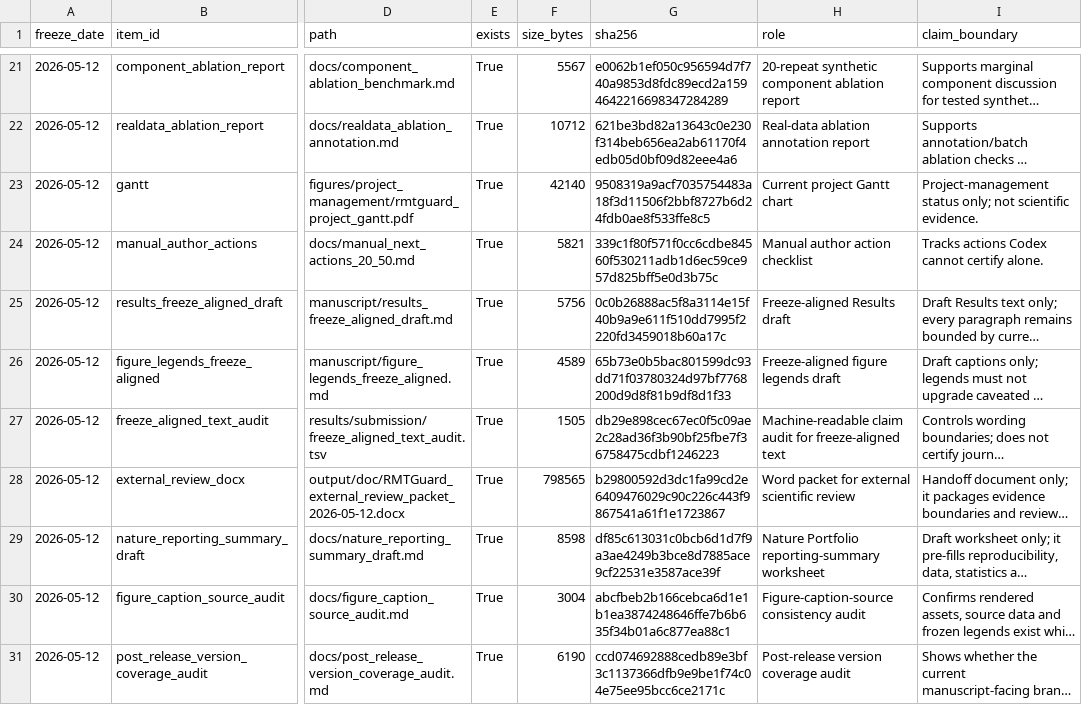
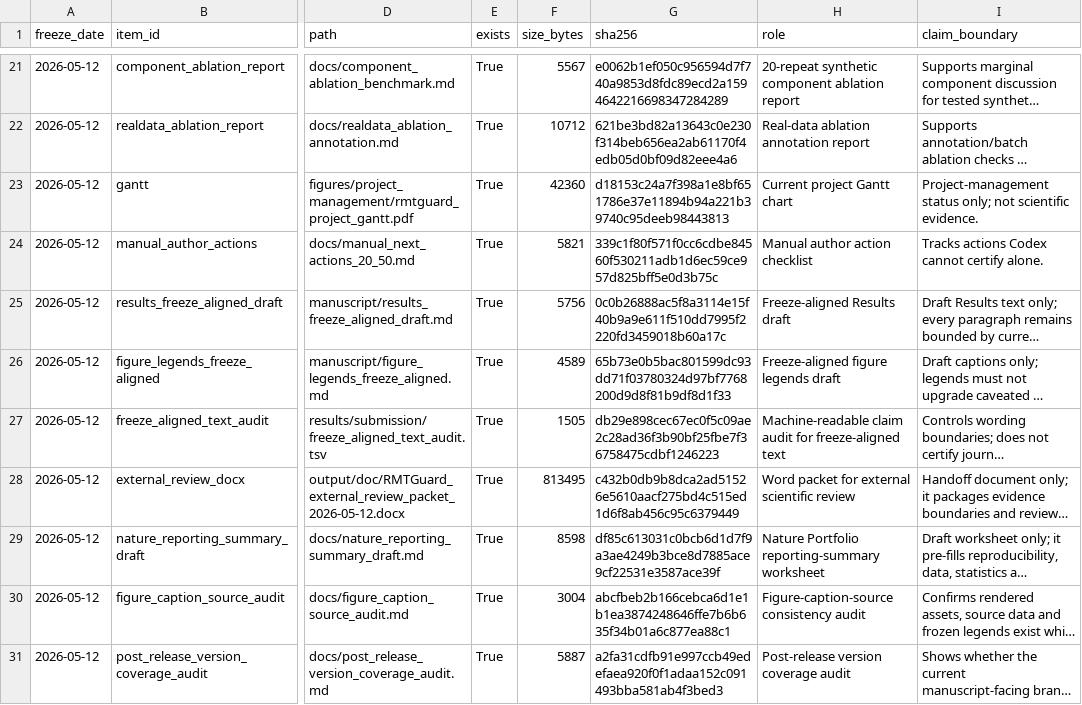
Before and after one commit to healthgreat/rmtguard, a TSV file: results/submission/current_evidence_freeze_manifest.tsv, drawn as a sheet; only a part is shown, gaps mark what is left out; long unchanged cells end in …; the diff names each change by its address in the sheet, - before the commit and + after, or states it on an @@ line.

```diff
--- a/results/submission/current_evidence_freeze_manifest.tsv
+++ b/results/submission/current_evidence_freeze_manifest.tsv
-F23 (size_bytes): 42140
+F23 (size_bytes): 42360
-G23 (sha256): 9508319a9acf7035754483a18f3d11506f2bbf8727b6d24fdb0ae8f533ffe8c5
+G23 (sha256): d18153c24a7f398a1e8bf651786e37e11894b94a221b39740c95deeb98443813
-F28 (size_bytes): 798565
+F28 (size_bytes): 813495
-G28 (sha256): b29800592d3dc1fa99cd2e6409476029c90c226c443f9867541a61f1e1723867
+G28 (sha256): c432b0db9b8dca2ad51526e5610aacf275bd4c515ed1d6f8ab456c95c6379449
-F31 (size_bytes): 6190
+F31 (size_bytes): 5887
-G31 (sha256): ccd074692888cedb89e3bf3c1137366dfb9e9be1f74c04e75ee95bcc6ce2171c
+G31 (sha256): a2fa31cdfb91e997ccb49edefaea920f0f1adaa152c091493bba581ab4f3bed3
```
Also changed, not shown: results/submission/post_release_changed_files.tsv, results/submission/post_release_version_coverage_audit.tsv, 3 other files.
